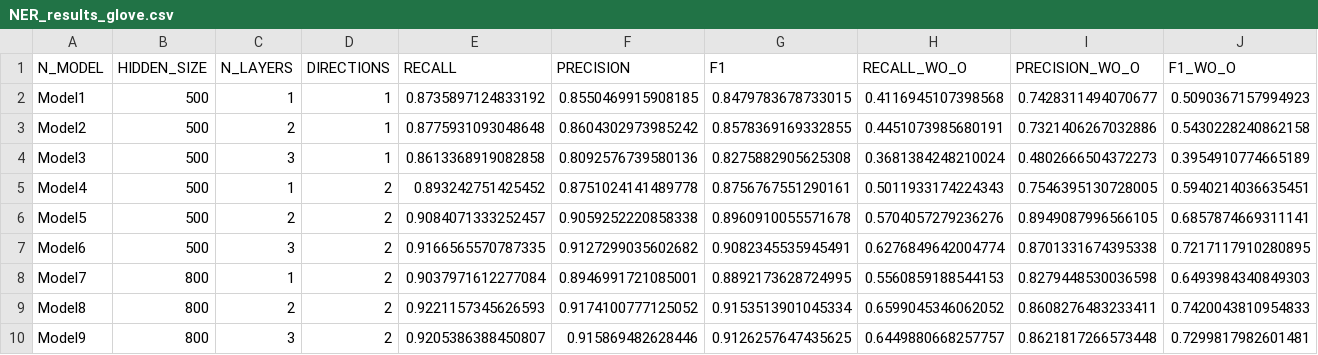
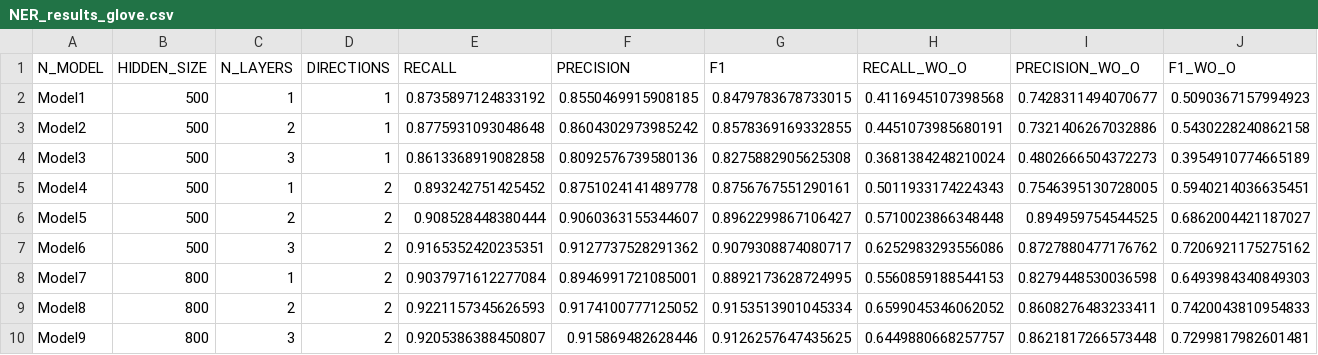
Before and after one commit to NLP-Reichman/assignment-2-ner-yoni-jony, a CSV file: NER_results_glove.csv, drawn as a sheet.

Commit message:
Submit fixed notebook and passing results

```diff
--- a/NER_results_glove.csv
+++ b/NER_results_glove.csv
@@ -5,4 +5,4 @@ Model3,500,3,1,0.8613368919082858,0.8092576739580136,0.8275882905625308,0.368138
 Model4,500,1,2,0.893242751425452,0.8751024141489778,0.8756767551290161,0.5011933174224343,0.7546395130728005,0.5940214036635451
-Model5,500,2,2,0.9084071333252457,0.9059252220858338,0.8960910055571678,0.5704057279236276,0.8949087996566105,0.6857874669311141
-Model6,500,3,2,0.9166565570787335,0.9127299035602682,0.9082345535945491,0.6276849642004774,0.8701331674395338,0.7217117910280895
+Model5,500,2,2,0.908528448380444,0.9060363155344607,0.8962299867106427,0.5710023866348448,0.894959754544525,0.6862004421187027
+Model6,500,3,2,0.9165352420235351,0.9127737528291362,0.9079308874080717,0.6252983293556086,0.8727880477176762,0.7206921175275162
 Model7,800,1,2,0.9037971612277084,0.8946991721085001,0.8892173628724995,0.5560859188544153,0.8279448530036598,0.6493984340849303
```
Also changed, not shown: NER_results.csv, 2 other files.
